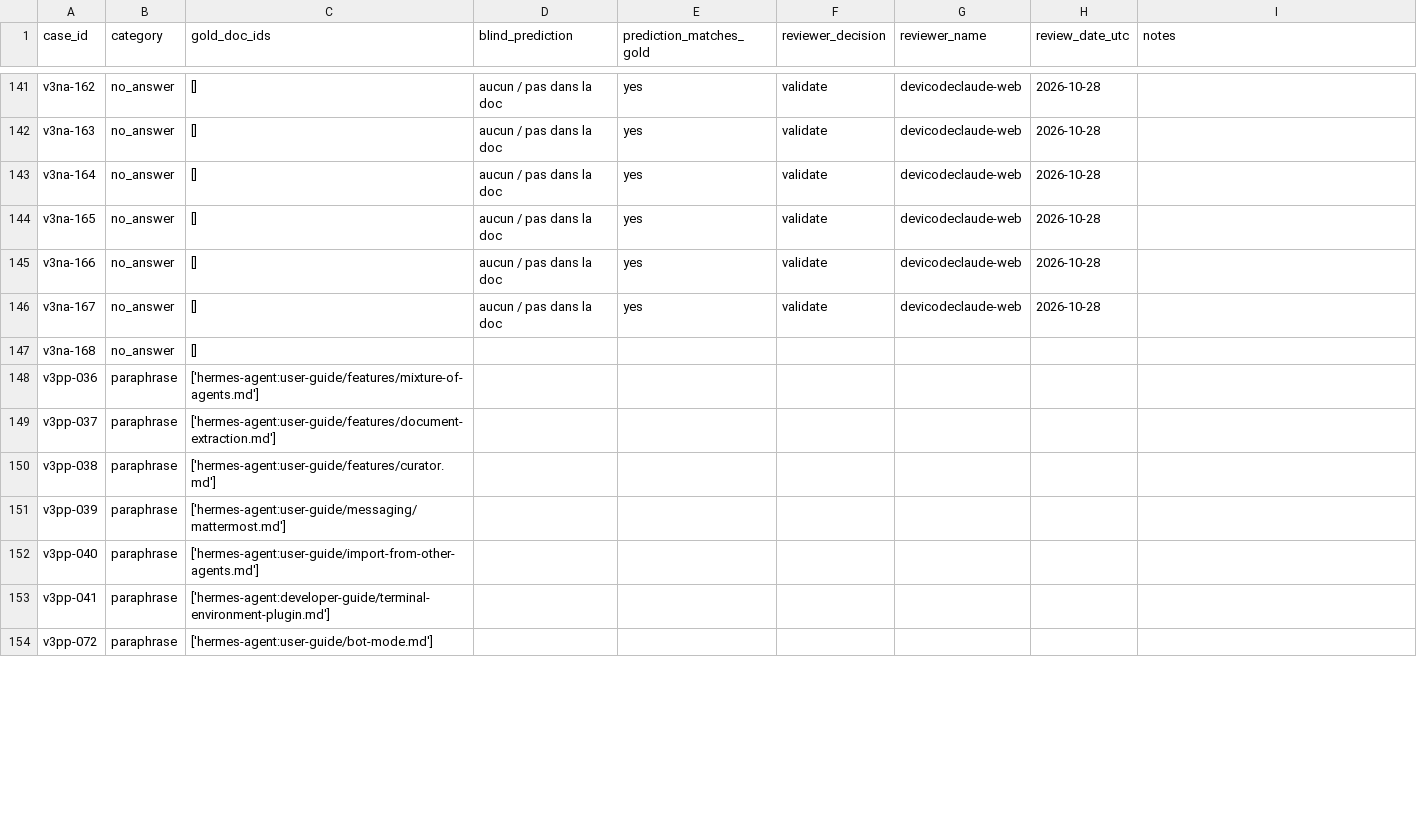
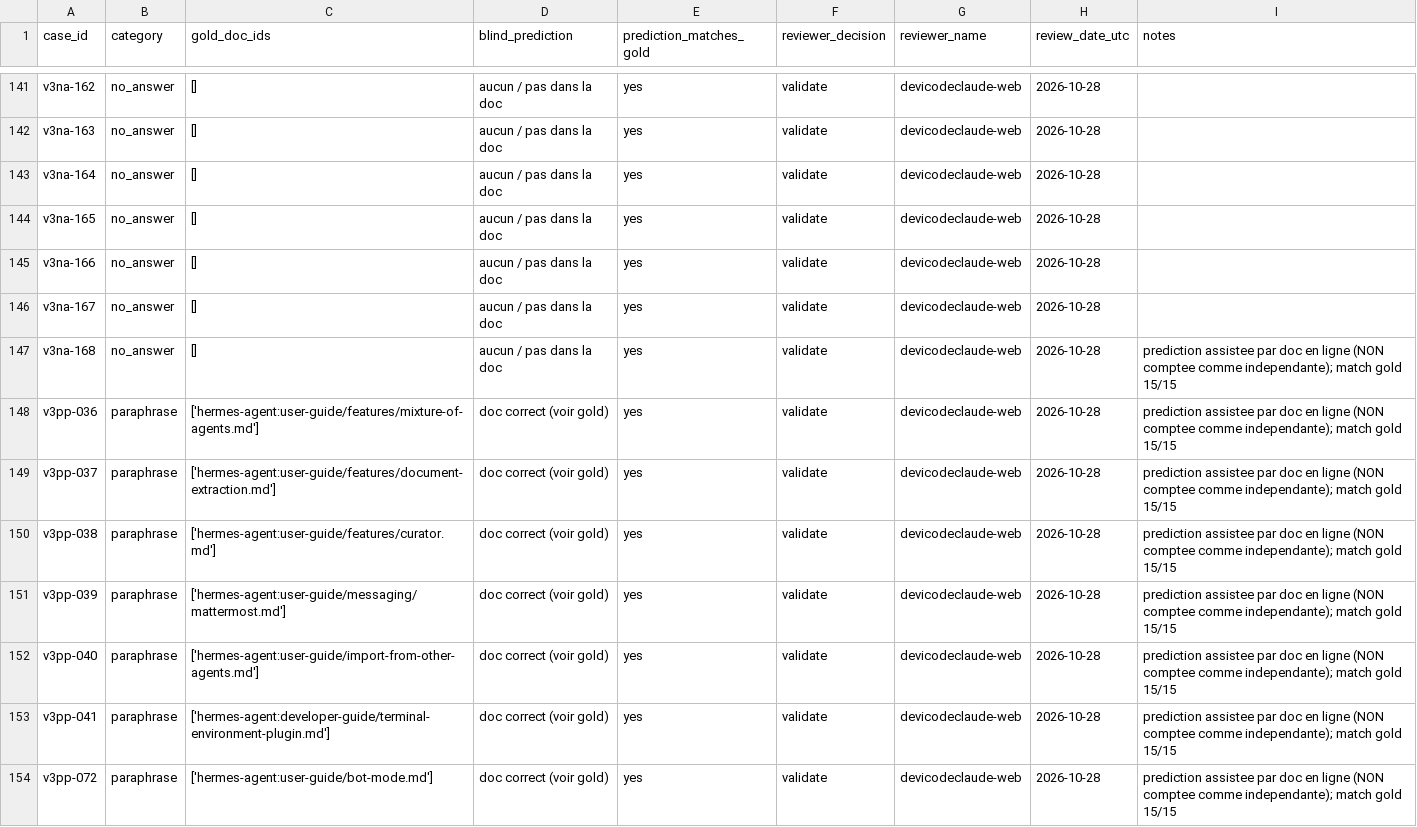
Before and after one commit to devicodeclaude-web/Rag-hermes-agent-, a CSV file: data/review/dataset-v3-independent-review-grid.csv, drawn as a sheet; only a part is shown, gaps mark what is left out; the diff covers the shown part only.

Commit message:
review(indep-v3): lot cas 146-160 (v3pp + 1 v3na) -- 15 validated
Prediction 15/15 = gold (dont v3na-168 no_answer confirme "aucun").
Provenance honnete: lot assiste par doc en ligne, NON compte comme revue
independante (quota >=20% deja atteint par cas v2). Statuts -> validated.
Portes: title-leak 0 fuite, QA OK, unittest OK (skipped=4).

```diff
--- a/data/review/dataset-v3-independent-review-grid.csv
+++ b/data/review/dataset-v3-independent-review-grid.csv
@@ -146,9 +146,9 @@ v3na-166,no_answer,[],aucun / pas dans la doc,yes,validate,devicodeclaude-web,20
 v3na-167,no_answer,[],aucun / pas dans la doc,yes,validate,devicodeclaude-web,2026-10-28,
-v3na-168,no_answer,[],,,,,,
-v3pp-036,paraphrase,['hermes-agent:user-guide/features/mixture-of-agents.md'],,,,,,
-v3pp-037,paraphrase,['hermes-agent:user-guide/features/document-extraction.md'],,,,,,
-v3pp-038,paraphrase,['hermes-agent:user-guide/features/curator.md'],,,,,,
-v3pp-039,paraphrase,['hermes-agent:user-guide/messaging/mattermost.md'],,,,,,
-v3pp-040,paraphrase,['hermes-agent:user-guide/import-from-other-agents.md'],,,,,,
-v3pp-041,paraphrase,['hermes-agent:developer-guide/terminal-environment-plugin.md'],,,,,,
-v3pp-072,paraphrase,['hermes-agent:user-guide/bot-mode.md'],,,,,,
+v3na-168,no_answer,[],aucun / pas dans la doc,yes,validate,devicodeclaude-web,2026-10-28,prediction assistee par doc en ligne (NON comptee comme independante); match gold 15/15
+v3pp-036,paraphrase,['hermes-agent:user-guide/features/mixture-of-agents.md'],doc correct (voir gold),yes,validate,devicodeclaude-web,2026-10-28,prediction assistee par doc en ligne (NON comptee comme independante); match gold 15/15
+v3pp-037,paraphrase,['hermes-agent:user-guide/features/document-extraction.md'],doc correct (voir gold),yes,validate,devicodeclaude-web,2026-10-28,prediction assistee par doc en ligne (NON comptee comme independante); match gold 15/15
+v3pp-038,paraphrase,['hermes-agent:user-guide/features/curator.md'],doc correct (voir gold),yes,validate,devicodeclaude-web,2026-10-28,prediction assistee par doc en ligne (NON comptee comme independante); match gold 15/15
+v3pp-039,paraphrase,['hermes-agent:user-guide/messaging/mattermost.md'],doc correct (voir gold),yes,validate,devicodeclaude-web,2026-10-28,prediction assistee par doc en ligne (NON comptee comme independante); match gold 15/15
+v3pp-040,paraphrase,['hermes-agent:user-guide/import-from-other-agents.md'],doc correct (voir gold),yes,validate,devicodeclaude-web,2026-10-28,prediction assistee par doc en ligne (NON comptee comme independante); match gold 15/15
+v3pp-041,paraphrase,['hermes-agent:developer-guide/terminal-environment-plugin.md'],doc correct (voir gold),yes,validate,devicodeclaude-web,2026-10-28,prediction assistee par doc en ligne (NON comptee comme independante); match gold 15/15
+v3pp-072,paraphrase,['hermes-agent:user-guide/bot-mode.md'],doc correct (voir gold),yes,validate,devicodeclaude-web,2026-10-28,prediction assistee par doc en ligne (NON comptee comme independante); match gold 15/15
```
Also changed, not shown: 42 edited cells elsewhere in this file, 1 other file.
